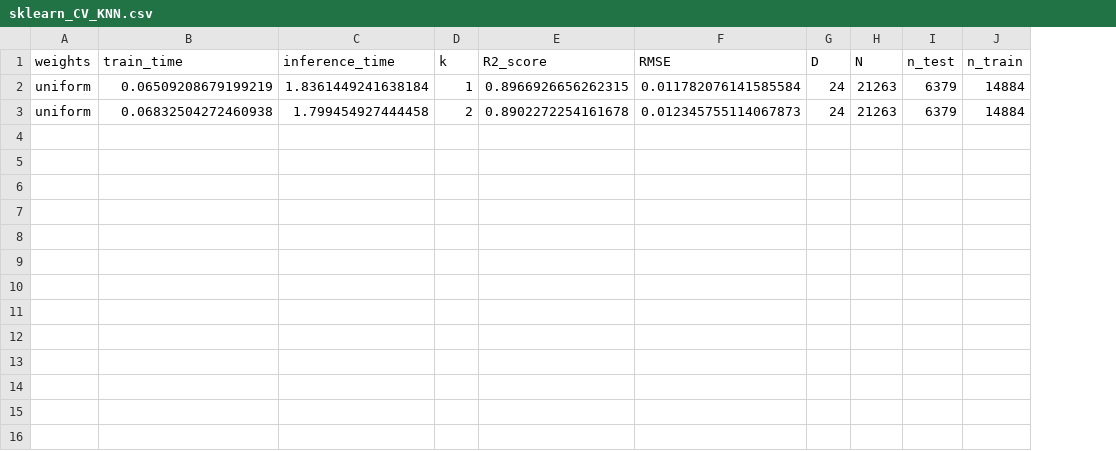
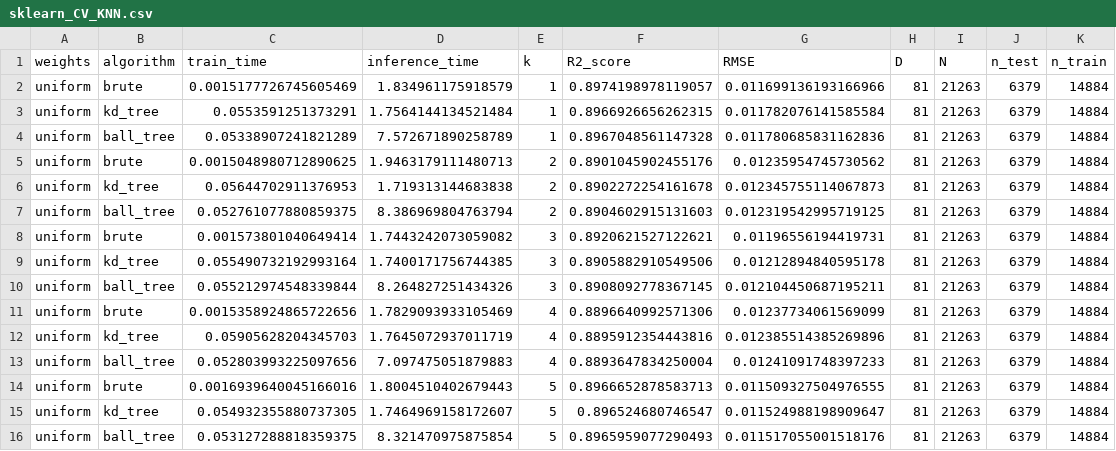
Before and after one commit to hitimr/ML_2020, a CSV file: Ex2/Superconductivity/out/KNN/sklearn_CV_KNN.csv, drawn as a sheet; addresses are those after the commit; the diff names each change by its address in the sheet, - before the commit and + after, or states it on an @@ line.

```diff
--- a/Ex2/Superconductivity/out/KNN/sklearn_CV_KNN.csv
+++ b/Ex2/Superconductivity/out/KNN/sklearn_CV_KNN.csv
+column B (algorithm), row 3: kd_tree; row 6: kd_tree
+row 2: uniform | brute | 0.0015177726745605469 | 1.834961175918579 | 1 | 0.8974198978119057 | 0.011699136193166966 | 81 | 21263 | 6379 | 14884
-C3 (train_time): 0.06509208679199219
+C3 (train_time): 0.0553591251373291
-D3 (inference_time): 1.8361449241638184
+D3 (inference_time): 1.7564144134521484
-H3 (D): 24
+H3 (D): 81
+row 4: uniform | ball_tree | 0.05338907241821289 | 7.572671890258789 | 1 | 0.8967048561147328 | 0.011780685831162836 | 81 | 21263 | 6379 | 14884
+row 5: uniform | brute | 0.0015048980712890625 | 1.9463179111480713 | 2 | 0.8901045902455176 | 0.01235954745730562 | 81 | 21263 | 6379 | 14884
-C6 (train_time): 0.06832504272460938
+C6 (train_time): 0.05644702911376953
-D6 (inference_time): 1.799454927444458
+D6 (inference_time): 1.719313144683838
-H6 (D): 24
+H6 (D): 81
+row 7: uniform | ball_tree | 0.052761077880859375 | 8.386969804763794 | 2 | 0.8904602915131603 | 0.012319542995719125 | 81 | 21263 | 6379 | 14884
+row 8: uniform | brute | 0.001573801040649414 | 1.7443242073059082 | 3 | 0.8920621527122621 | 0.01196556194419731 | 81 | 21263 | 6379 | 14884
+row 9: uniform | kd_tree | 0.055490732192993164 | 1.7400171756744385 | 3 | 0.8905882910549506 | 0.01212894840595178 | 81 | 21263 | 6379 | 14884
+row 10: uniform | ball_tree | 0.055212974548339844 | 8.264827251434326 | 3 | 0.8908092778367145 | 0.012104450687195211 | 81 | 21263 | 6379 | 14884
+row 11: uniform | brute | 0.0015358924865722656 | 1.7829093933105469 | 4 | 0.8896640992571306 | 0.01237734061569099 | 81 | 21263 | 6379 | 14884
+row 12: uniform | kd_tree | 0.05905628204345703 | 1.7645072937011719 | 4 | 0.8895912354443816 | 0.012385514385269896 | 81 | 21263 | 6379 | 14884
+row 13: uniform | ball_tree | 0.052803993225097656 | 7.097475051879883 | 4 | 0.8893647834250004 | 0.01241091748397233 | 81 | 21263 | 6379 | 14884
+row 14: uniform | brute | 0.0016939640045166016 | 1.8004510402679443 | 5 | 0.8966652878583713 | 0.011509327504976555 | 81 | 21263 | 6379 | 14884
+row 15: uniform | kd_tree | 0.054932355880737305 | 1.7464969158172607 | 5 | 0.896524680746547 | 0.011524988198909647 | 81 | 21263 | 6379 | 14884
+row 16: uniform | ball_tree | 0.053127288818359375 | 8.321470975875854 | 5 | 0.8965959077290493 | 0.011517055001518176 | 81 | 21263 | 6379 | 14884
```
Also changed, not shown: Ex2/Superconductivity/out/DT/sklearn_CV_DT.csv, Ex2/Superconductivity/out/KNN/my_CV_KNN.csv, 13 other files.
